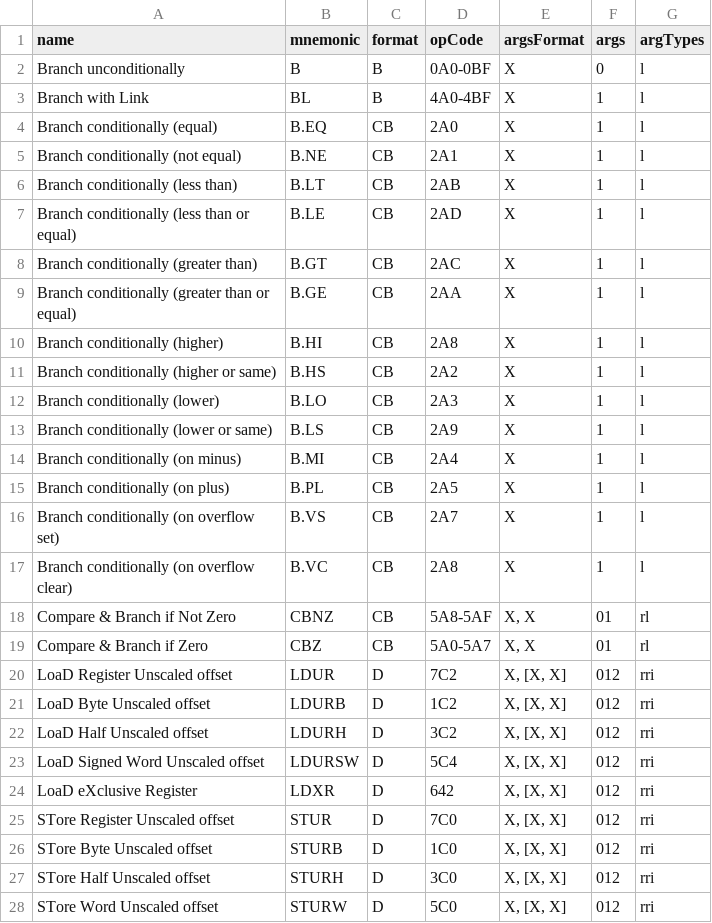
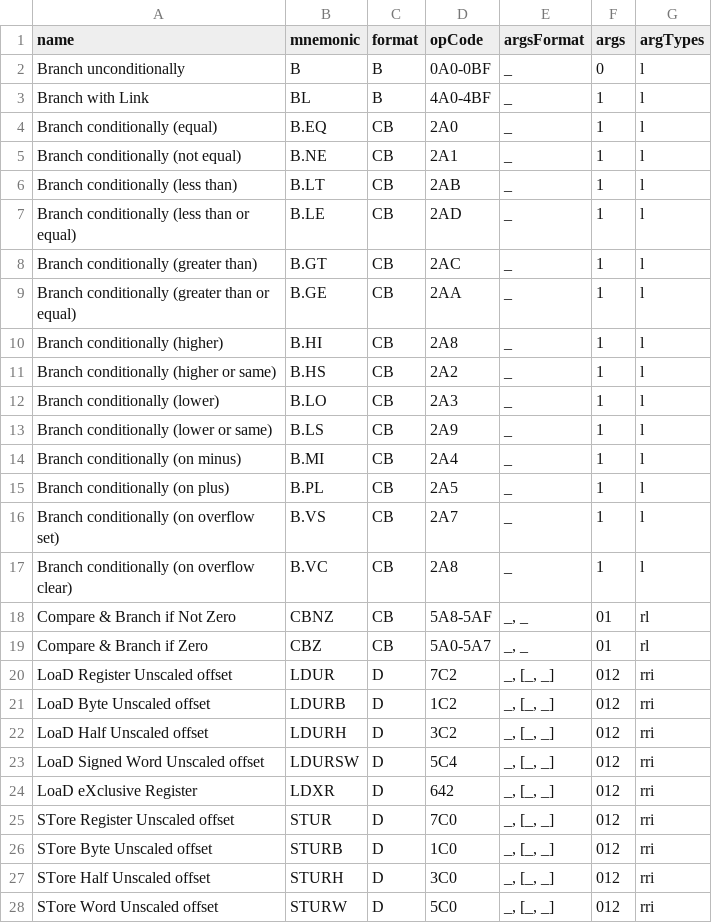
Before and after one commit to mtalyat/LEGv8-Assembly-VSCode-Extension, a CSV file: resources/core-instructions.csv, drawn as a sheet; only a part is shown; the diff covers the shown part only.

```diff
--- a/resources/core-instructions.csv
+++ b/resources/core-instructions.csv
@@ -1,28 +1,28 @@
 name,mnemonic,format,opCode,argsFormat,args,argTypes
-Branch unconditionally,B,B,0A0-0BF,X,0,l
-Branch with Link,BL,B,4A0-4BF,X,1,l
-Branch conditionally (equal),B.EQ,CB,2A0,X,1,l
-Branch conditionally (not equal),B.NE,CB,2A1,X,1,l
-Branch conditionally (less than),B.LT,CB,2AB,X,1,l
-Branch conditionally (less than or equal),B.LE,CB,2AD,X,1,l
-Branch conditionally (greater than),B.GT,CB,2AC,X,1,l
-Branch conditionally (greater than or equal),B.GE,CB,2AA,X,1,l
-Branch conditionally (higher),B.HI,CB,2A8,X,1,l
-Branch conditionally (higher or same),B.HS,CB,2A2,X,1,l
-Branch conditionally (lower),B.LO,CB,2A3,X,1,l
-Branch conditionally (lower or same),B.LS,CB,2A9,X,1,l
-Branch conditionally (on minus),B.MI,CB,2A4,X,1,l
-Branch conditionally (on plus),B.PL,CB,2A5,X,1,l
-Branch conditionally (on overflow set),B.VS,CB,2A7,X,1,l
-Branch conditionally (on overflow clear),B.VC,CB,2A8,X,1,l
-Compare & Branch if Not Zero,CBNZ,CB,5A8-5AF,"X, X",01,rl
-Compare & Branch if Zero,CBZ,CB,5A0-5A7,"X, X",01,rl
-LoaD Register Unscaled offset,LDUR,D,7C2,"X, [X, X]",012,rri
-LoaD Byte Unscaled offset,LDURB,D,1C2,"X, [X, X]",012,rri
-LoaD Half Unscaled offset,LDURH,D,3C2,"X, [X, X]",012,rri
-LoaD Signed Word Unscaled offset,LDURSW,D,5C4,"X, [X, X]",012,rri
-LoaD eXclusive Register,LDXR,D,642,"X, [X, X]",012,rri
-STore Register Unscaled offset,STUR,D,7C0,"X, [X, X]",012,rri
-STore Byte Unscaled offset,STURB,D,1C0,"X, [X, X]",012,rri
-STore Half Unscaled offset,STURH,D,3C0,"X, [X, X]",012,rri
-STore Word Unscaled offset,STURW,D,5C0,"X, [X, X]",012,rri
+Branch unconditionally,B,B,0A0-0BF,_,0,l
+Branch with Link,BL,B,4A0-4BF,_,1,l
+Branch conditionally (equal),B.EQ,CB,2A0,_,1,l
+Branch conditionally (not equal),B.NE,CB,2A1,_,1,l
+Branch conditionally (less than),B.LT,CB,2AB,_,1,l
+Branch conditionally (less than or equal),B.LE,CB,2AD,_,1,l
+Branch conditionally (greater than),B.GT,CB,2AC,_,1,l
+Branch conditionally (greater than or equal),B.GE,CB,2AA,_,1,l
+Branch conditionally (higher),B.HI,CB,2A8,_,1,l
+Branch conditionally (higher or same),B.HS,CB,2A2,_,1,l
+Branch conditionally (lower),B.LO,CB,2A3,_,1,l
+Branch conditionally (lower or same),B.LS,CB,2A9,_,1,l
+Branch conditionally (on minus),B.MI,CB,2A4,_,1,l
+Branch conditionally (on plus),B.PL,CB,2A5,_,1,l
+Branch conditionally (on overflow set),B.VS,CB,2A7,_,1,l
+Branch conditionally (on overflow clear),B.VC,CB,2A8,_,1,l
+Compare & Branch if Not Zero,CBNZ,CB,5A8-5AF,"_, _",01,rl
+Compare & Branch if Zero,CBZ,CB,5A0-5A7,"_, _",01,rl
+LoaD Register Unscaled offset,LDUR,D,7C2,"_, [_, _]",012,rri
+LoaD Byte Unscaled offset,LDURB,D,1C2,"_, [_, _]",012,rri
+LoaD Half Unscaled offset,LDURH,D,3C2,"_, [_, _]",012,rri
+LoaD Signed Word Unscaled offset,LDURSW,D,5C4,"_, [_, _]",012,rri
+LoaD eXclusive Register,LDXR,D,642,"_, [_, _]",012,rri
+STore Register Unscaled offset,STUR,D,7C0,"_, [_, _]",012,rri
+STore Byte Unscaled offset,STURB,D,1C0,"_, [_, _]",012,rri
+STore Half Unscaled offset,STURH,D,3C0,"_, [_, _]",012,rri
+STore Word Unscaled offset,STURW,D,5C0,"_, [_, _]",012,rri
```
Also changed, not shown: 32 edited cells elsewhere in this file, 19 other files.
